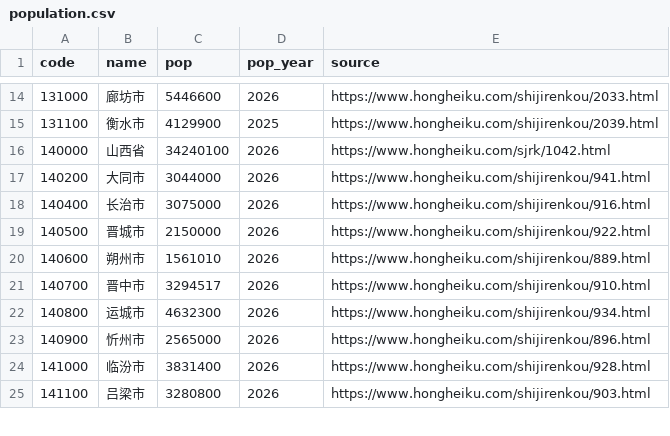
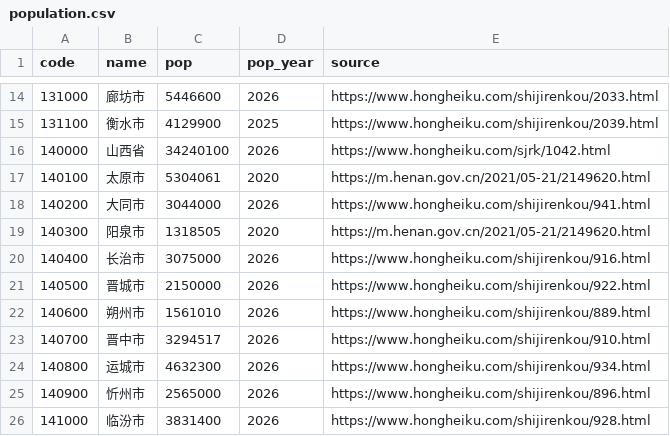
Before and after one commit to wangxy1990/china-region-tree, a CSV file: data/population.csv, drawn as a sheet; only a part is shown, gaps mark what is left out; the shorter side is filled out with more unchanged rows; the diff names each change by its address in the sheet, - before the commit and + after, or states it on an @@ line.

Commit message:
data: 补齐太原、阳泉两市人口（山西七普公报原值）

```diff
--- a/data/population.csv
+++ b/data/population.csv
+row 17: 140100 | 太原市 | 5304061 | 2020 | https://m.henan.gov.cn/2021/05-21/2149620.html
+row 19: 140300 | 阳泉市 | 1318505 | 2020 | https://m.henan.gov.cn/2021/05-21/2149620.html
```
Also changed, not shown: 5 other files.
